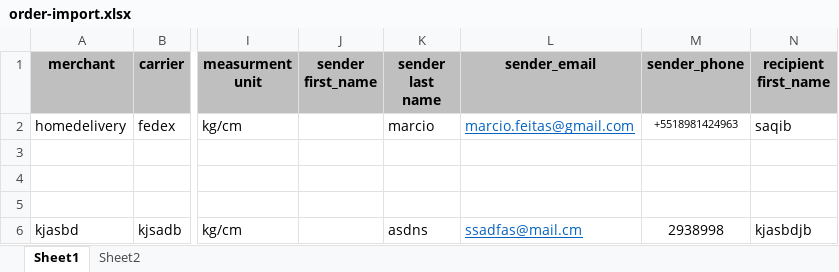
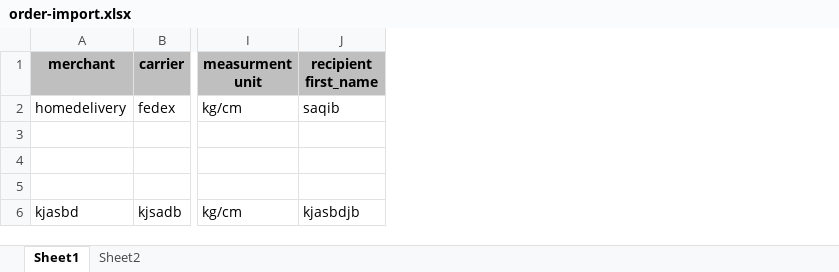
Before and after one commit to sanadev01/contributions, an Excel workbook: public/uploads/order-import.xlsx, sheet Sheet1, drawn as a sheet; only a part is shown, gaps mark what is left out; values as stored, in another font and other column widths than the file's, no borders; the diff names each change by its address in the sheet, - before the commit and + after, or states it on an @@ line.

Commit message:
update upload files updated sample

```diff
--- a/public/uploads/order-import.xlsx (sheet Sheet1)
+++ b/public/uploads/order-import.xlsx (sheet Sheet1)
-column J (sender first_name), empty
-column K (sender last name), rows 2-6: marcio |  |  |  | asdns
-column L (sender_email), rows 2-6: marcio.feitas@gmail.com |  |  |  | ssadfas@mail.cm
-column M (sender_phone), rows 2-6: +5518981424963 |  |  |  | 2938998
```
